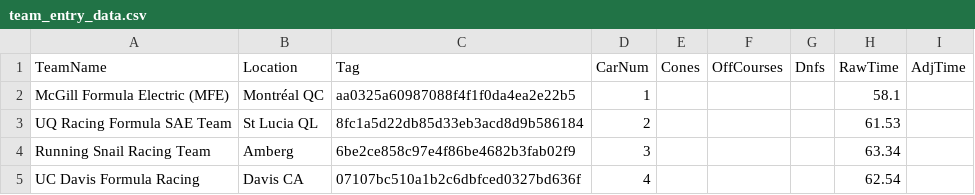
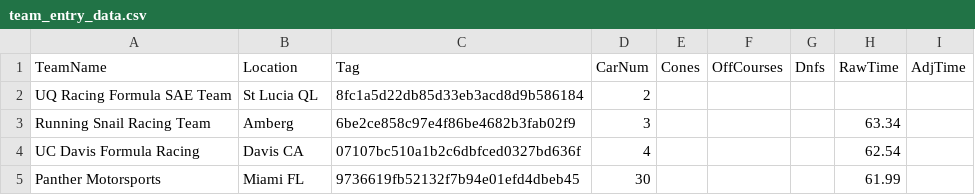
Before and after one commit to runningman260/Autocross_TimingControl, a CSV file: TimingControlWebUI/team_entry_data.csv, drawn as a sheet; only a part is shown; the shorter side is filled out with more unchanged rows.

Commit message:
add CarReg table and data, postgres timestamp columns, add New Run modal, enhance DNF functionality, add null checks, add styling to adjustedTime display cells

```diff
--- a/TimingControlWebUI/team_entry_data.csv
+++ b/TimingControlWebUI/team_entry_data.csv
@@ -1,4 +1,3 @@
 TeamName,Location,Tag,CarNum,Cones,OffCourses,Dnfs,RawTime,AdjTime
-McGill Formula Electric (MFE),Montréal  QC,aa0325a60987088f4f1f0da4ea2e22b5,1,,,,58.1,
-UQ Racing Formula SAE Team,St Lucia  QL,8fc1a5d22db85d33eb3acd8d9b586184,2,,,,61.53,
+UQ Racing Formula SAE Team,St Lucia  QL,8fc1a5d22db85d33eb3acd8d9b586184,2,,,,,
 Running Snail Racing Team,Amberg,6be2ce858c97e4f86be4682b3fab02f9,3,,,,63.34,
```
Also changed, not shown: 13 other files.
